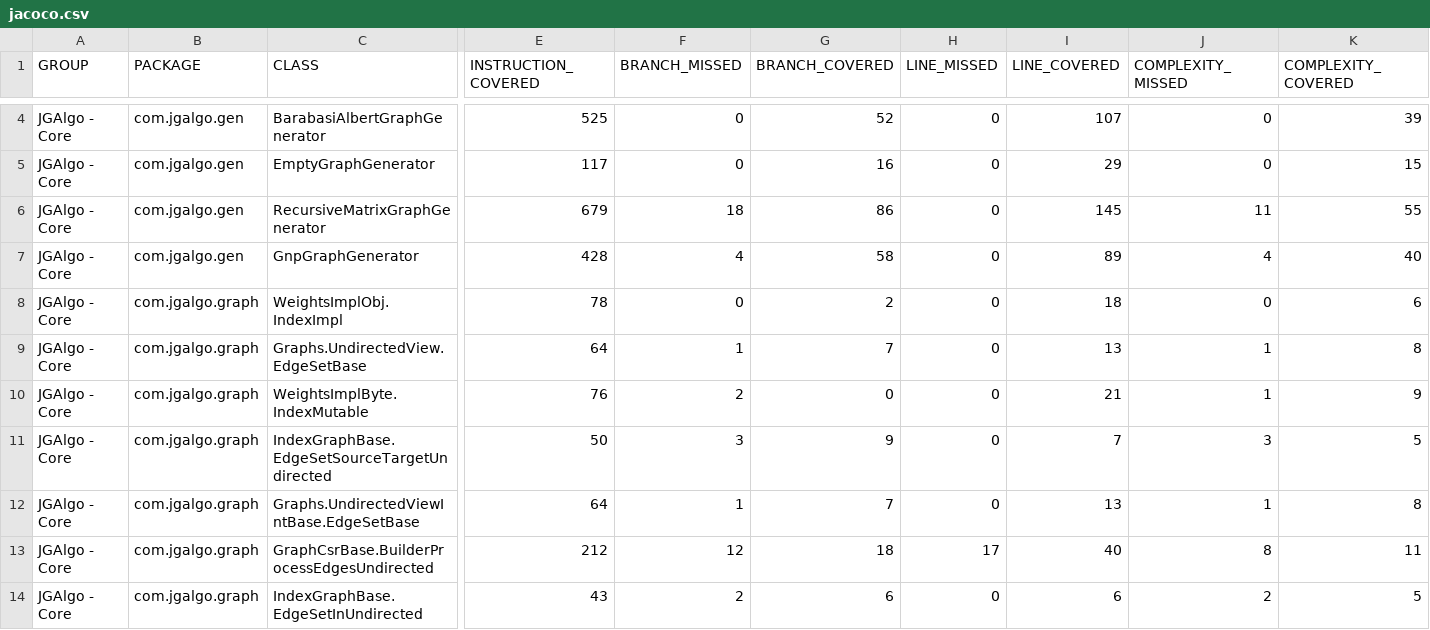
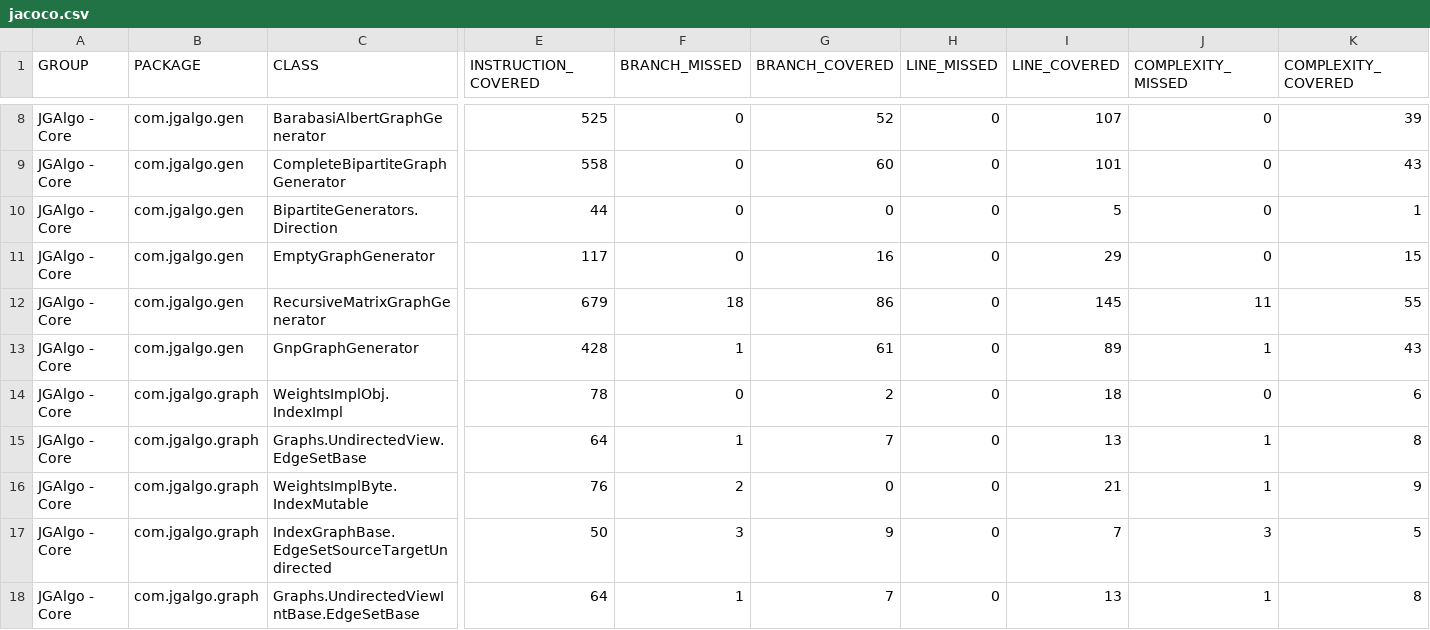
Before and after one commit to barakugav/JGAlgo, a CSV file: jgalgo-core/jacoco.csv, drawn as a sheet; only a part is shown, gaps mark what is left out; the shorter side is filled out with more unchanged rows; addresses are those after the commit; rows hold the shown columns only; the diff covers the shown part only; the diff names each change by its address in the sheet, - before the commit and + after, or states it on an @@ line.

Commit message:
Deploying to coverage from @ barakugav/JGAlgo@ce7ccc4845db7a120bbedfc964d7ce4511099e31 🚀

```diff
--- a/jgalgo-core/jacoco.csv
+++ b/jgalgo-core/jacoco.csv
+row 9: JGAlgo - Core | com.jgalgo.gen | CompleteBipartiteGraphGenerator | 558 | 0 | 60 | 0 | 101 | 0 | 43
+row 10: JGAlgo - Core | com.jgalgo.gen | BipartiteGenerators.Direction | 44 | 0 | 0 | 0 | 5 | 0 | 1
-F13 (BRANCH_MISSED): 4
+F13 (BRANCH_MISSED): 1
-G13 (BRANCH_COVERED): 58
+G13 (BRANCH_COVERED): 61
-J13 (COMPLEXITY_MISSED): 4
+J13 (COMPLEXITY_MISSED): 1
-K13 (COMPLEXITY_COVERED): 40
+K13 (COMPLEXITY_COVERED): 43
```
Also changed, not shown: 4 added rows and 26 edited cells elsewhere in this file, 35 other files.
